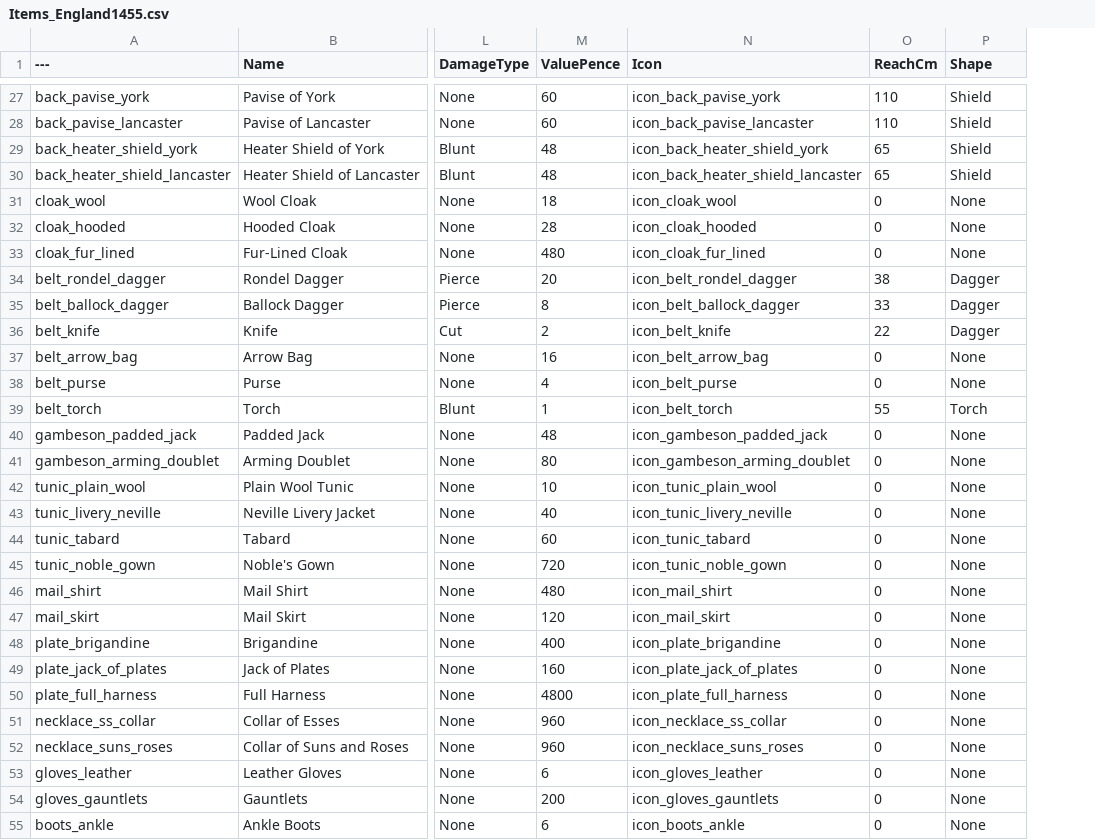
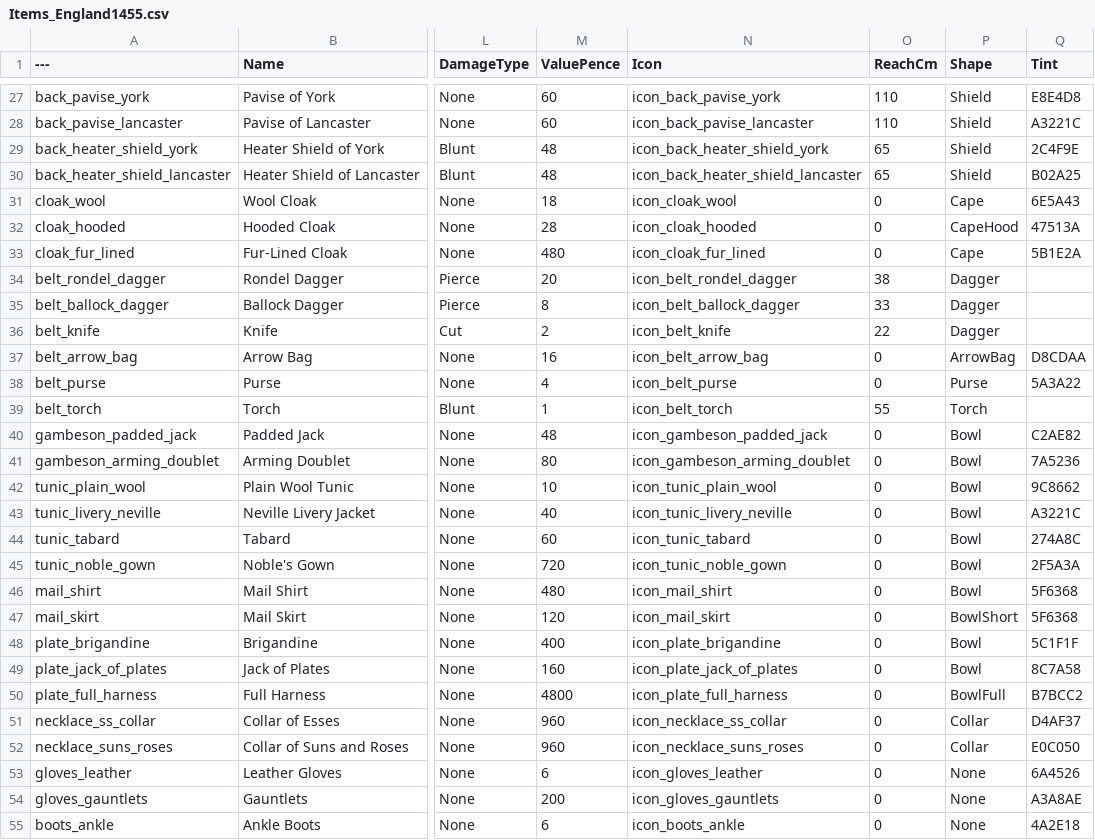
Before and after one commit to stefancosminalex12-sketch/CountriesIRL_3D_Game, a CSV file: Data/Items/Items_England1455.csv, drawn as a sheet; only a part is shown, gaps mark what is left out; the diff covers the shown part only; the diff names each change by its address in the sheet, - before the commit and + after, or states it on an @@ line.

```diff
--- a/Data/Items/Items_England1455.csv
+++ b/Data/Items/Items_England1455.csv
+column Q (Tint), rows 27-55: E8E4D8 | A3221C | 2C4F9E | B02A25 | 6E5A43 | 47513A | 5B1E2A |  |  |  | D8CDAA | 5A3A22 |  | C2AE82 | 7A5236 | 9C8662 | A3221C | 274A8C | 2F5A3A | 5F6368 | 5F6368 | 5C1F1F | 8C7A58 | B7BCC2 | D4AF37 | E0C050 | 6A4526 | A3A8AE | 4A2E18
-P31 (Shape): None
+P31 (Shape): Cape
-P32 (Shape): None
+P32 (Shape): CapeHood
-P33 (Shape): None
+P33 (Shape): Cape
-P37 (Shape): None
+P37 (Shape): ArrowBag
-P38 (Shape): None
+P38 (Shape): Purse
-P40:P46 (Shape): None
+P40:P46 (Shape): Bowl
-P47 (Shape): None
+P47 (Shape): BowlShort
-P48:P49 (Shape): None
+P48:P49 (Shape): Bowl
-P50 (Shape): None
+P50 (Shape): BowlFull
-P51:P52 (Shape): None
+P51:P52 (Shape): Collar
```
Also changed, not shown: 10 edited cells elsewhere in this file, 8 other files.
